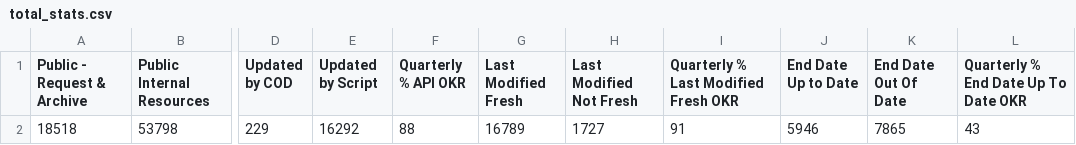
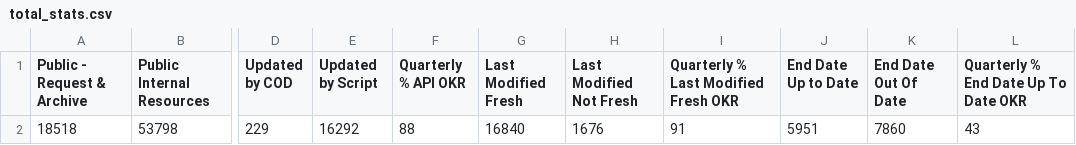
Before and after one commit to OCHA-DAP/hdx-analysis-scripts, a CSV file: org_stats/total_stats.csv, drawn as a sheet; only a part is shown, gaps mark what is left out; the diff names each change by its address in the sheet, - before the commit and + after, or states it on an @@ line.

```diff
--- a/org_stats/total_stats.csv
+++ b/org_stats/total_stats.csv
-G2 (Last Modified Fresh): 16789
+G2 (Last Modified Fresh): 16840
-H2 (Last Modified Not Fresh): 1727
+H2 (Last Modified Not Fresh): 1676
-J2 (End Date Up to Date): 5946
+J2 (End Date Up to Date): 5951
-K2 (End Date Out Of Date): 7865
+K2 (End Date Out Of Date): 7860
```
Also changed, not shown: org_stats/org_stats.csv.
